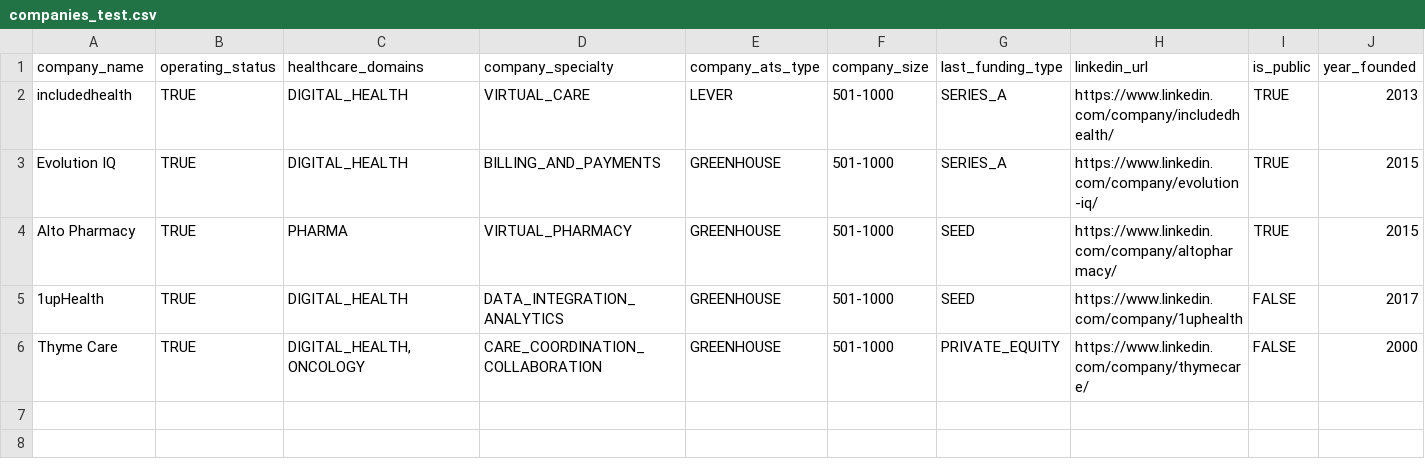
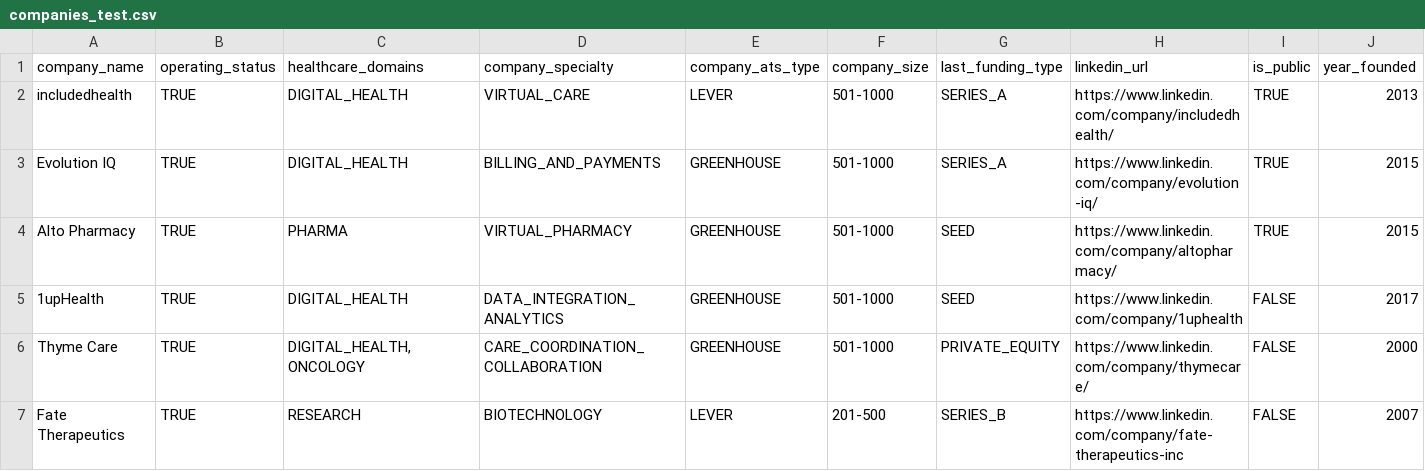
Before and after one commit to khanderz/pharmdv3, a CSV file: lib/seeds/companies_test.csv, drawn as a sheet; only a part is shown; rows hold the shown columns only; the diff names each change by its address in the sheet, - before the commit and + after, or states it on an @@ line.

```diff
--- a/lib/seeds/companies_test.csv
+++ b/lib/seeds/companies_test.csv
+row 7: Fate Therapeutics | TRUE | RESEARCH | BIOTECHNOLOGY | LEVER | 201-500 | SERIES_B | https://www.linkedin.com/company/fate-therapeutics-inc | FALSE | 2007
```
Also changed, not shown: 2 other files.
